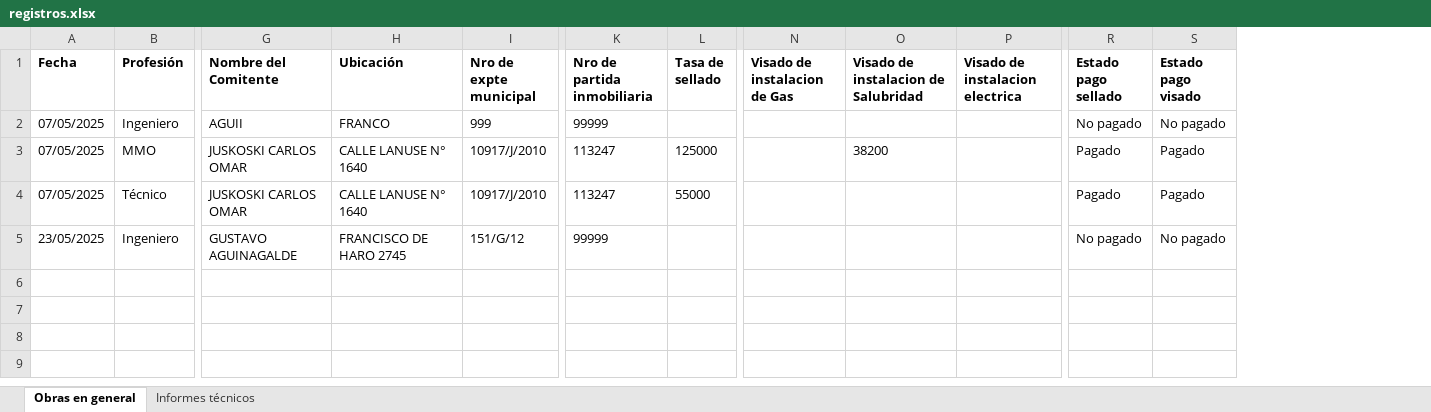
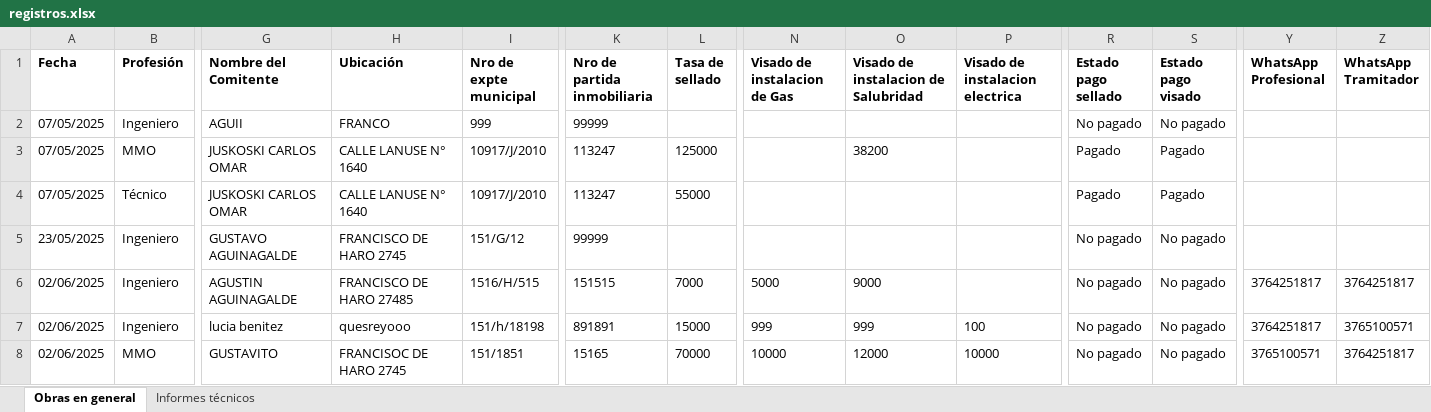
Before and after one commit to Sandeje96/Gestion-expedientes-cpim, an Excel workbook: registros.xlsx, sheet Obras en general, drawn as a sheet; only a part is shown, gaps mark what is left out; values as stored, in another font and other column widths than the file's, no borders; rows hold the shown columns only; the diff names each change by its address in the sheet, - before the commit and + after, or states it on an @@ line.

```diff
--- a/registros.xlsx (sheet Obras en general)
+++ b/registros.xlsx (sheet Obras en general)
+column Y (WhatsApp Profesional), empty
+column Z (WhatsApp Tramitador), empty
+row 6: 02/06/2025 | Ingeniero | AGUSTIN AGUINAGALDE | FRANCISCO DE HARO 27485 | 1516/H/515 | 151515 | 7000 | 5000 | 9000 |  | No pagado | No pagado | 3764251817 | 3764251817
+row 7: 02/06/2025 | Ingeniero | lucia benitez | quesreyooo | 151/h/18198 | 891891 | 15000 | 999 | 999 | 100 | No pagado | No pagado | 3764251817 | 3765100571
+row 8: 02/06/2025 | MMO | GUSTAVITO | FRANCISOC DE HARO 2745 | 151/1851 | 15165 | 70000 | 10000 | 12000 | 10000 | No pagado | No pagado | 3765100571 | 3764251817
```
Also changed, not shown: sheet Informes técnicos, data/registros.xlsx, dist/Sistema CPIM/registros.xlsx, 8 other files.
